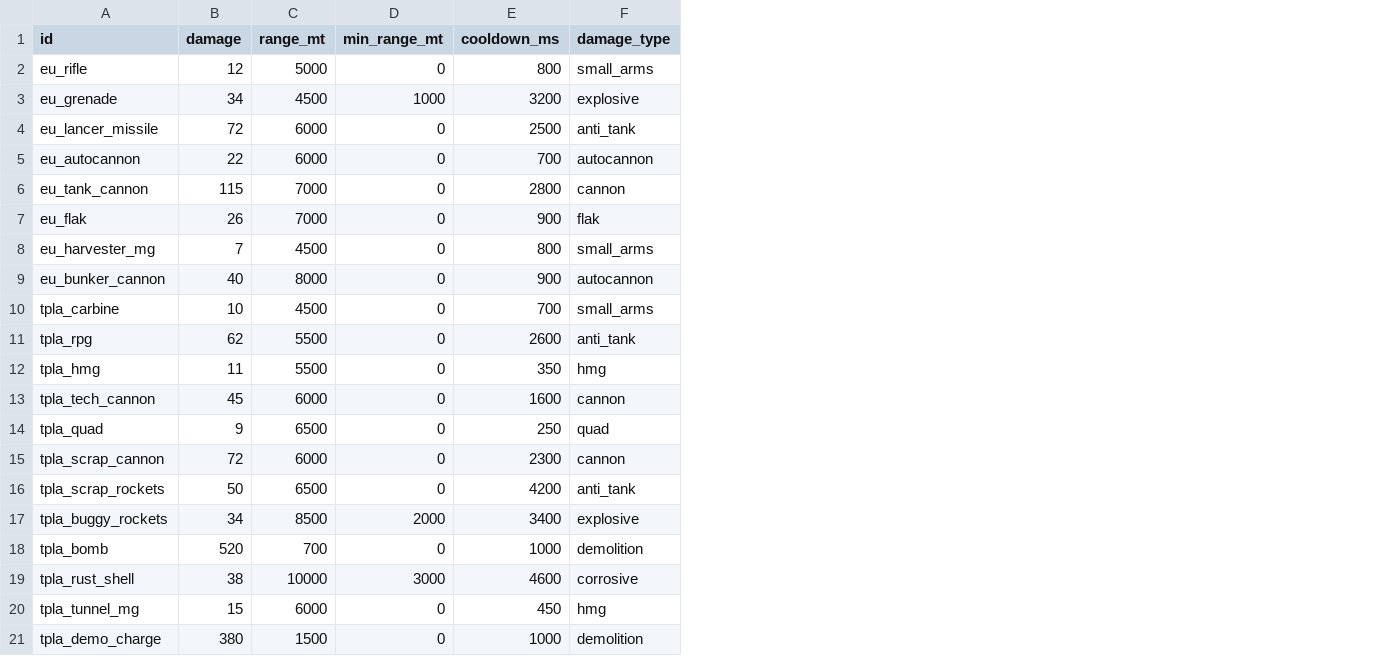
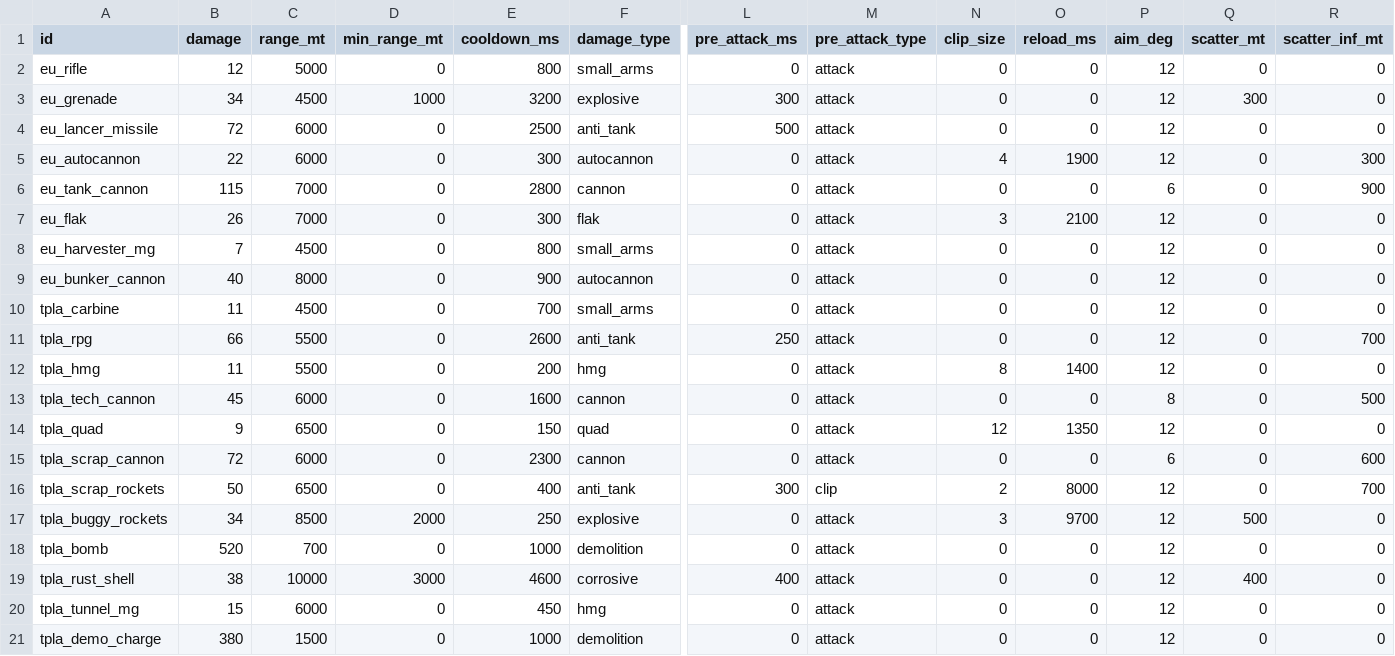
Before and after one commit to malachimurph-hub/Fracture-Line, a CSV file: data/balance/weapons.csv, drawn as a sheet; only a part is shown, gaps mark what is left out; the diff names each change by its address in the sheet, - before the commit and + after, or states it on an @@ line.

Commit message:
M2.4 prep: balance CSVs carry M2.3 weapon/locomotor fields (importer round-trips exactly); UnitDef transport_capacity/detector

```diff
--- a/data/balance/weapons.csv
+++ b/data/balance/weapons.csv
+column L (pre_attack_ms), rows 2-21: 0 | 300 | 500 | 0 | 0 | 0 | 0 | 0 | 0 | 250 | 0 | 0 | 0 | 0 | 300 | 0 | 0 | 400 | 0 | 0
+column M (pre_attack_type), rows 2-21: attack | attack | attack | attack | attack | attack | attack | attack | attack | attack | attack | attack | attack | attack | clip | attack | attack | attack | attack | attack
+column N (clip_size), rows 2-21: 0 | 0 | 0 | 4 | 0 | 3 | 0 | 0 | 0 | 0 | 8 | 0 | 12 | 0 | 2 | 3 | 0 | 0 | 0 | 0
+column O (reload_ms), rows 2-21: 0 | 0 | 0 | 1900 | 0 | 2100 | 0 | 0 | 0 | 0 | 1400 | 0 | 1350 | 0 | 8000 | 9700 | 0 | 0 | 0 | 0
+column P (aim_deg), rows 2-21: 12 | 12 | 12 | 12 | 6 | 12 | 12 | 12 | 12 | 12 | 12 | 8 | 12 | 6 | 12 | 12 | 12 | 12 | 12 | 12
+column Q (scatter_mt), rows 2-21: 0 | 300 | 0 | 0 | 0 | 0 | 0 | 0 | 0 | 0 | 0 | 0 | 0 | 0 | 0 | 500 | 0 | 400 | 0 | 0
+column R (scatter_inf_mt), rows 2-21: 0 | 0 | 0 | 300 | 900 | 0 | 0 | 0 | 0 | 700 | 0 | 500 | 0 | 600 | 700 | 0 | 0 | 0 | 0 | 0
-E5 (cooldown_ms): 700
+E5 (cooldown_ms): 300
-E7 (cooldown_ms): 900
+E7 (cooldown_ms): 300
-B10 (damage): 10
+B10 (damage): 11
-B11 (damage): 62
+B11 (damage): 66
-E12 (cooldown_ms): 350
+E12 (cooldown_ms): 200
-E14 (cooldown_ms): 250
+E14 (cooldown_ms): 150
-E16 (cooldown_ms): 4200
+E16 (cooldown_ms): 400
-E17 (cooldown_ms): 3400
+E17 (cooldown_ms): 250
```
Also changed, not shown: data/balance/units.csv, 39 other files.
